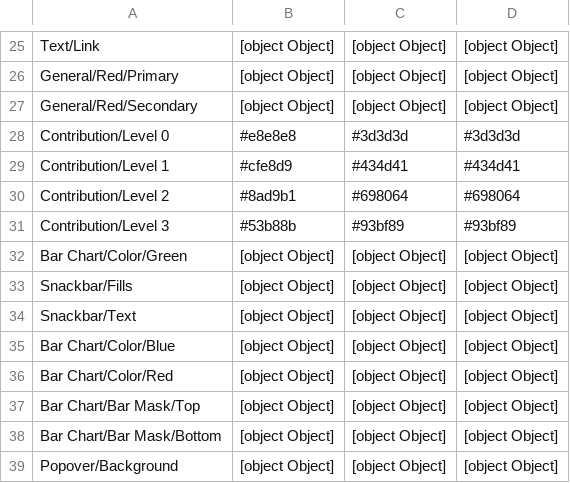
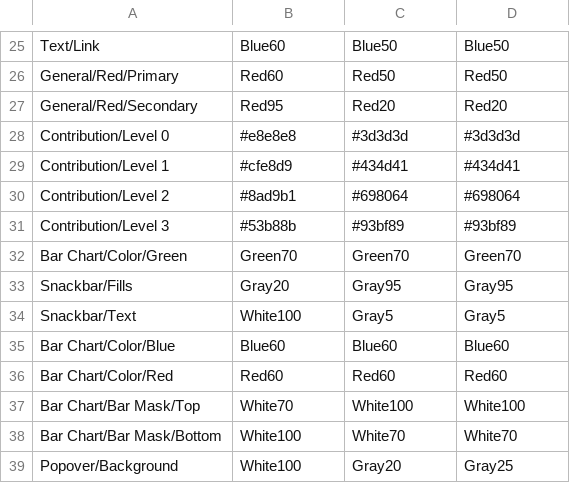
Before and after one commit to XuWeinan123/WallyDesignResources, a CSV file: Color Tokens.csv, drawn as a sheet; only a part is shown, gaps mark what is left out; the diff covers the shown part only.

```diff
--- a/Color Tokens.csv
+++ b/Color Tokens.csv
@@ -25,4 +25,4 @@
-"Text/Link", "[object Object]", "[object Object]", "[object Object]"
-"General/Red/Primary", "[object Object]", "[object Object]", "[object Object]"
-"General/Red/Secondary", "[object Object]", "[object Object]", "[object Object]"
+"Text/Link", "Blue60", "Blue50", "Blue50"
+"General/Red/Primary", "Red60", "Red50", "Red50"
+"General/Red/Secondary", "Red95", "Red20", "Red20"
 "Contribution/Level 0", "#e8e8e8", "#3d3d3d", "#3d3d3d"
@@ -31,9 +31,9 @@
 "Contribution/Level 3", "#53b88b", "#93bf89", "#93bf89"
-"Bar Chart/Color/Green", "[object Object]", "[object Object]", "[object Object]"
-"Snackbar/Fills", "[object Object]", "[object Object]", "[object Object]"
-"Snackbar/Text", "[object Object]", "[object Object]", "[object Object]"
-"Bar Chart/Color/Blue", "[object Object]", "[object Object]", "[object Object]"
-"Bar Chart/Color/Red", "[object Object]", "[object Object]", "[object Object]"
-"Bar Chart/Bar Mask/Top", "[object Object]", "[object Object]", "[object Object]"
-"Bar Chart/Bar Mask/Bottom", "[object Object]", "[object Object]", "[object Object]"
-"Popover/Background", "[object Object]", "[object Object]", "[object Object]"
+"Bar Chart/Color/Green", "Green70", "Green70", "Green70"
+"Snackbar/Fills", "Gray20", "Gray95", "Gray95"
+"Snackbar/Text", "White100", "Gray5", "Gray5"
+"Bar Chart/Color/Blue", "Blue60", "Blue60", "Blue60"
+"Bar Chart/Color/Red", "Red60", "Red60", "Red60"
+"Bar Chart/Bar Mask/Top", "White70", "White100", "White100"
+"Bar Chart/Bar Mask/Bottom", "White100", "White70", "White70"
+"Popover/Background", "White100", "Gray20", "Gray25"
```
Also changed, not shown: 8 removed rows and 87 edited cells elsewhere in this file, Numbers.csv, System.csv.
